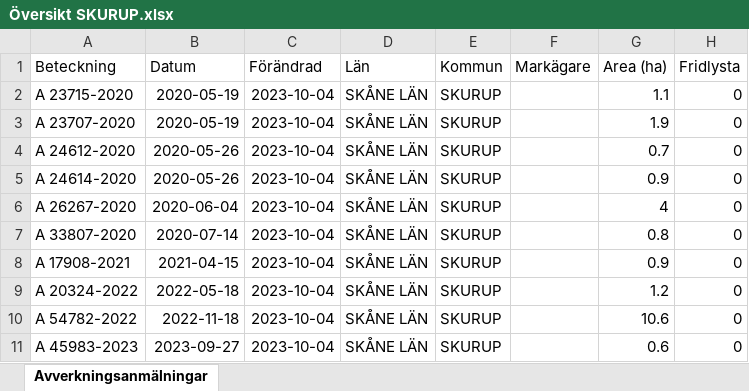
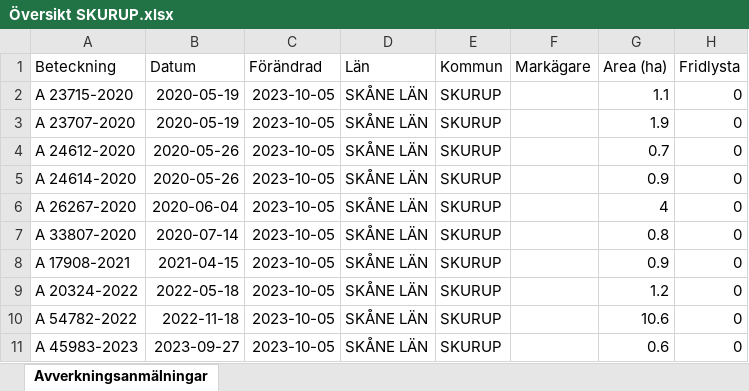
Before and after one commit to klasma/Logging_SKURUP, an Excel workbook: Översikt SKURUP.xlsx, sheet Avverkningsanmälningar, drawn as a sheet; only a part is shown; values as stored, in another font and other column widths than the file's, no borders; the diff names each change by its address in the sheet, - before the commit and + after, or states it on an @@ line.

```diff
--- a/Översikt SKURUP.xlsx (sheet Avverkningsanmälningar)
+++ b/Översikt SKURUP.xlsx (sheet Avverkningsanmälningar)
-C2:C11 (Förändrad): 2023-10-04
+C2:C11 (Förändrad): 2023-10-05
```
Also changed, not shown: 1 other file.
